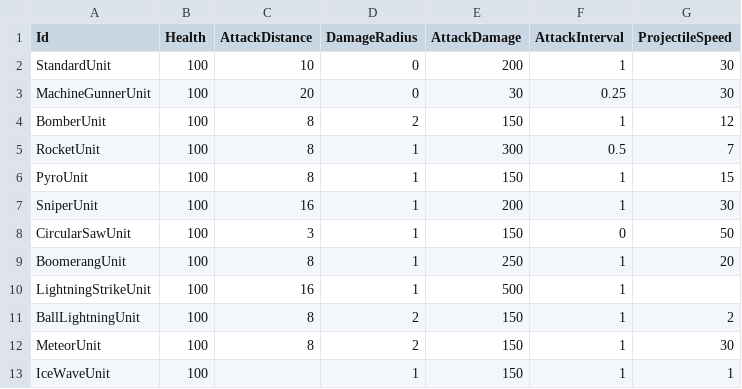
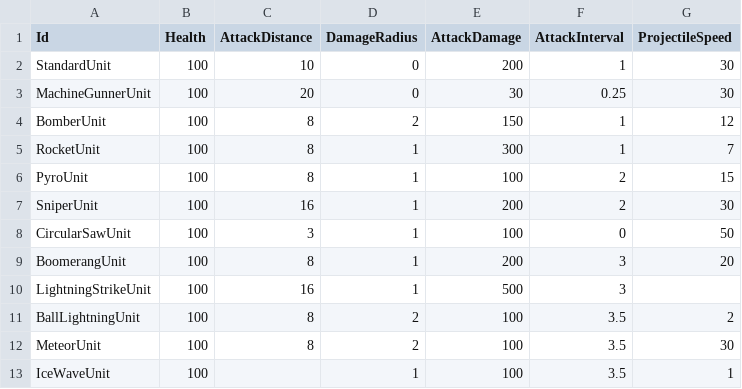
Before and after one commit to KonstantKuz/SuperpowerSquad, a CSV file: Assets/Resources/Configs/PlayerUnit.csv, drawn as a sheet.

```diff
--- a/Assets/Resources/Configs/PlayerUnit.csv
+++ b/Assets/Resources/Configs/PlayerUnit.csv
@@ -4,10 +4,10 @@ MachineGunnerUnit,100,20,0,30,0.25,30
 BomberUnit,100,8,2,150,1,12
-RocketUnit,100,8,1,300,0.5,7
-PyroUnit,100,8,1,150,1,15
-SniperUnit,100,16,1,200,1,30
-CircularSawUnit,100,3,1,150,0,50
-BoomerangUnit,100,8,1,250,1,20
-LightningStrikeUnit,100,16,1,500,1,
-BallLightningUnit,100,8,2,150,1,2
-MeteorUnit,100,8,2,150,1,30
-IceWaveUnit,100,,1,150,1,1
+RocketUnit,100,8,1,300,1,7
+PyroUnit,100,8,1,100,2,15
+SniperUnit,100,16,1,200,2,30
+CircularSawUnit,100,3,1,100,0,50
+BoomerangUnit,100,8,1,200,3,20
+LightningStrikeUnit,100,16,1,500,3,
+BallLightningUnit,100,8,2,100,3.5,2
+MeteorUnit,100,8,2,100,3.5,30
+IceWaveUnit,100,,1,100,3.5,1
```
Also changed, not shown: Assets/Resources/Configs/EnemyUnit.csv, Assets/Resources/Configs/Localization.csv, 10 other files.
